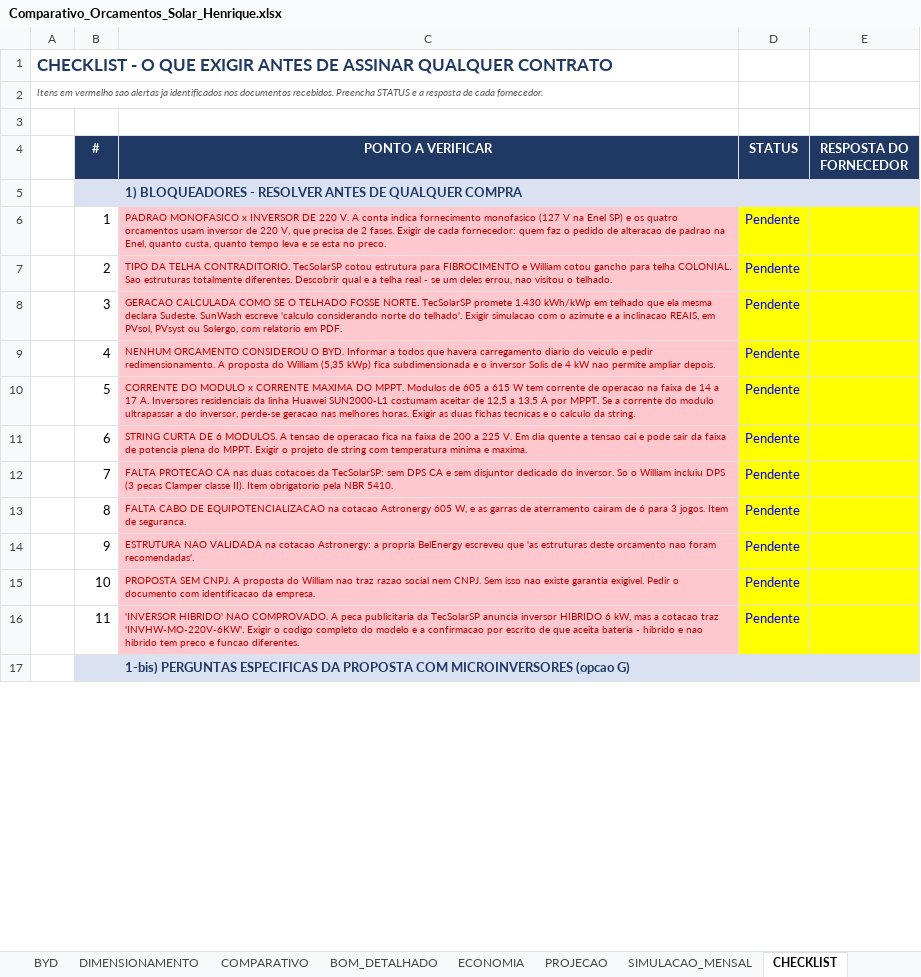
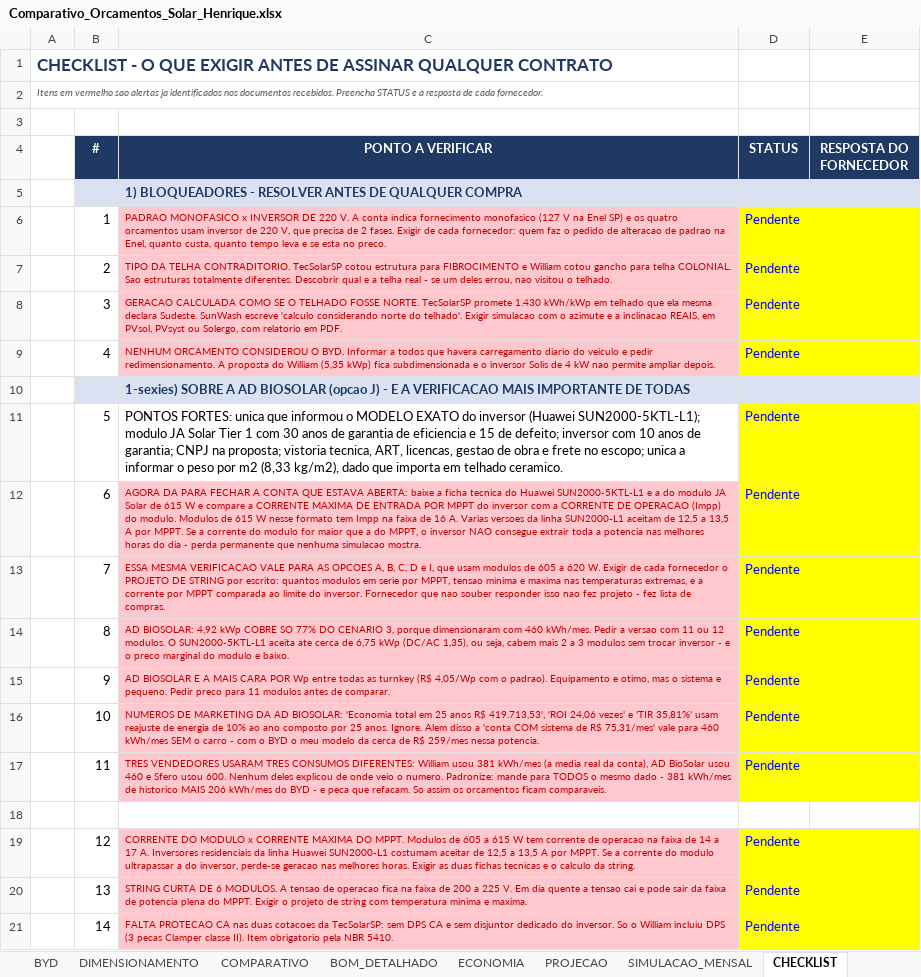
Before and after one commit to Henriquesb1993/PARTICULAR, an Excel workbook: solar/Comparativo_Orcamentos_Solar_Henrique.xlsx, sheet CHECKLIST, drawn as a sheet; only a part is shown; the shorter side is filled out with more unchanged rows; values as stored, in another font and other column widths than the file's, no borders; addresses are those after the commit; the diff covers the shown part only; the diff names each change by its address in the sheet, - before the commit and + after, or states it on an @@ line.

```diff
--- a/solar/Comparativo_Orcamentos_Solar_Henrique.xlsx (sheet CHECKLIST)
+++ b/solar/Comparativo_Orcamentos_Solar_Henrique.xlsx (sheet CHECKLIST)
+row 10:  |  | 1-sexies) SOBRE A AD BIOSOLAR (opcao J) - E A VERIFICACAO MAIS IMPORTANTE DE TODAS
-C11 (PONTO A VERIFICAR): CORRENTE DO MODULO x CORRENTE MAXIMA DO MPPT. Modulos de 605 a 615 W tem corrente de operacao na faixa de 14 a 17 A. Inversores residenciais da linha Huawei SUN2000-L1 costumam aceitar de 12,5 a 13,5 A por MPPT. Se a corrente do modulo ultrapassar a do inversor, perde-se geracao nas melhores horas. Exigir as duas fichas tecnicas e o calculo da string.
+C11 (PONTO A VERIFICAR): PONTOS FORTES: unica que informou o MODELO EXATO do inversor (Huawei SUN2000-5KTL-L1); modulo JA Solar Tier 1 com 30 anos de garantia de eficiencia e 15 de defeito; inversor com 10 anos de garantia; CNPJ na proposta; vistoria tecnica, ART, licencas, gestao de obra e frete no escopo; unica a informar o peso por m2 (8,33 kg/m2), dado que importa em telhado ceramico.
@@ C11 fill: #FFC7CE → none, text colour: #C00000 → black, text size: larger @@
-C12 (PONTO A VERIFICAR): STRING CURTA DE 6 MODULOS. A tensao de operacao fica na faixa de 200 a 225 V. Em dia quente a tensao cai e pode sair da faixa de potencia plena do MPPT. Exigir o projeto de string com temperatura minima e maxima.
+C12 (PONTO A VERIFICAR): AGORA DA PARA FECHAR A CONTA QUE ESTAVA ABERTA: baixe a ficha tecnica do Huawei SUN2000-5KTL-L1 e a do modulo JA Solar de 615 W e compare a CORRENTE MAXIMA DE ENTRADA POR MPPT do inversor com a CORRENTE DE OPERACAO (Impp) do modulo. Modulos de 615 W nesse formato tem Impp na faixa de 16 A. Varias versoes da linha SUN2000-L1 aceitam de 12,5 a 13,5 A por MPPT. Se a corrente do modulo for maior que a do MPPT, o inversor NAO consegue extrair toda a potencia nas melhores horas do dia - perda permanente que nenhuma simulacao mostra.
-C13 (PONTO A VERIFICAR): FALTA PROTECAO CA nas duas cotacoes da TecSolarSP: sem DPS CA e sem disjuntor dedicado do inversor. So o William incluiu DPS (3 pecas Clamper classe II). Item obrigatorio pela NBR 5410.
+C13 (PONTO A VERIFICAR): ESSA MESMA VERIFICACAO VALE PARA AS OPCOES A, B, C, D e I, que usam modulos de 605 a 620 W. Exigir de cada fornecedor o PROJETO DE STRING por escrito: quantos modulos em serie por MPPT, tensao minima e maxima nas temperaturas extremas, e a corrente por MPPT comparada ao limite do inversor. Fornecedor que nao souber responder isso nao fez projeto - fez lista de compras.
-C14 (PONTO A VERIFICAR): FALTA CABO DE EQUIPOTENCIALIZACAO na cotacao Astronergy 605 W, e as garras de aterramento cairam de 6 para 3 jogos. Item de seguranca.
+C14 (PONTO A VERIFICAR): AD BIOSOLAR: 4,92 kWp COBRE SO 77% DO CENARIO 3, porque dimensionaram com 460 kWh/mes. Pedir a versao com 11 ou 12 modulos. O SUN2000-5KTL-L1 aceita ate cerca de 6,75 kWp (DC/AC 1,35), ou seja, cabem mais 2 a 3 modulos sem trocar inversor - e o preco marginal do modulo e baixo.
-C15 (PONTO A VERIFICAR): ESTRUTURA NAO VALIDADA na cotacao Astronergy: a propria BelEnergy escreveu que 'as estruturas deste orcamento nao foram recomendadas'.
+C15 (PONTO A VERIFICAR): AD BIOSOLAR E A MAIS CARA POR Wp entre todas as turnkey (R$ 4,05/Wp com o padrao). Equipamento e otimo, mas o sistema e pequeno. Pedir preco para 11 modulos antes de comparar.
-C16 (PONTO A VERIFICAR): PROPOSTA SEM CNPJ. A proposta do William nao traz razao social nem CNPJ. Sem isso nao existe garantia exigivel. Pedir o documento com identificacao da empresa.
+C16 (PONTO A VERIFICAR): NUMEROS DE MARKETING DA AD BIOSOLAR: 'Economia total em 25 anos R$ 419.713,53', 'ROI 24,06 vezes' e 'TIR 35,81%' usam reajuste de energia de 10% ao ano composto por 25 anos. Ignore. Alem disso a 'conta COM sistema de R$ 75,31/mes' vale para 460 kWh/mes SEM o carro - com o BYD o meu modelo da cerca de R$ 259/mes nessa potencia.
-C17 (PONTO A VERIFICAR): 'INVERSOR HIBRIDO' NAO COMPROVADO. A peca publicitaria da TecSolarSP anuncia inversor HIBRIDO 6 kW, mas a cotacao traz 'INVHW-MO-220V-6KW'. Exigir o codigo completo do modelo e a confirmacao por escrito de que aceita bateria - hibrido e nao hibrido tem preco e funcao diferentes.
+C17 (PONTO A VERIFICAR): TRES VENDEDORES USARAM TRES CONSUMOS DIFERENTES: William usou 381 kWh/mes (a media real da conta), AD BioSolar usou 460 e Sfero usou 600. Nenhum deles explicou de onde veio o numero. Padronize: mande para TODOS o mesmo dado - 381 kWh/mes de historico MAIS 206 kWh/mes do BYD - e peca que refacam. So assim os orcamentos ficam comparaveis.
+row 18: (empty)
+row 19:  | 12 | CORRENTE DO MODULO x CORRENTE MAXIMA DO MPPT. Modulos de 605 a 615 W tem corrente de operacao na faixa de 14 a 17 A. Inversores residenciais da linha Huawei SUN2000-L1 costumam aceitar de 12,5 a 13,5 A por MPPT. Se a corrente do modulo ultrapassar a do inversor, perde-se geracao nas melhores horas. Exigir as duas fichas tecnicas e o calculo da string. | Pendente
+row 20:  | 13 | STRING CURTA DE 6 MODULOS. A tensao de operacao fica na faixa de 200 a 225 V. Em dia quente a tensao cai e pode sair da faixa de potencia plena do MPPT. Exigir o projeto de string com temperatura minima e maxima. | Pendente
+row 21:  | 14 | FALTA PROTECAO CA nas duas cotacoes da TecSolarSP: sem DPS CA e sem disjuntor dedicado do inversor. So o William incluiu DPS (3 pecas Clamper classe II). Item obrigatorio pela NBR 5410. | Pendente
```
Also changed, not shown: 11 added rows, 7 removed rows and 42 edited cells elsewhere in this sheet, sheet ECONOMIA, sheet PROJECAO, sheet COMPARATIVO, sheet LEIA_ME, 1 other file.
